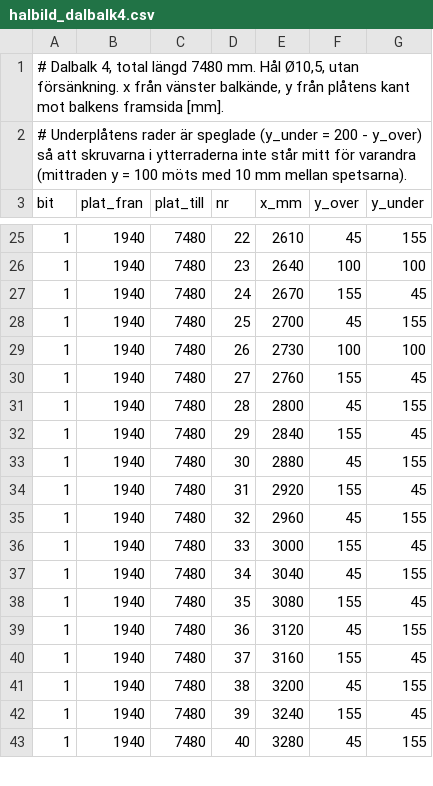
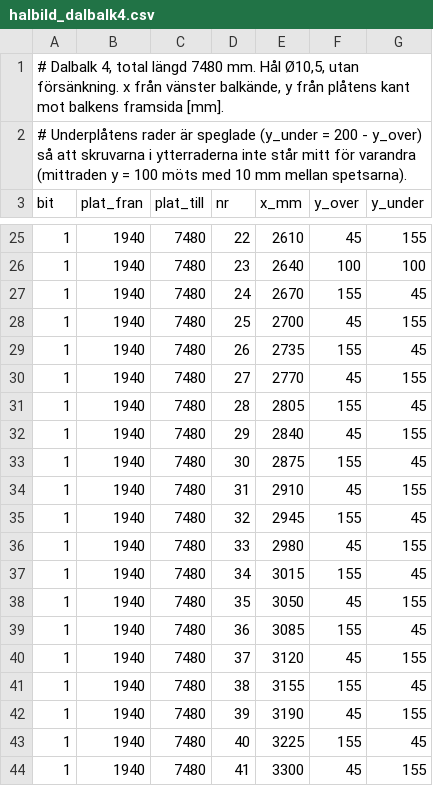
Before and after one commit to vron/trebodar, a CSV file: beräkningar/K-01/halbild_dalbalk4.csv, drawn as a sheet; only a part is shown, gaps mark what is left out; the diff covers the shown part only.

```diff
--- a/beräkningar/K-01/halbild_dalbalk4.csv
+++ b/beräkningar/K-01/halbild_dalbalk4.csv
@@ -28,16 +28,17 @@ bit;plat_fran;plat_till;nr;x_mm;y_over;y_under
 1;1940;7480;25;2700;45;155
-1;1940;7480;26;2730;100;100
-1;1940;7480;27;2760;155;45
-1;1940;7480;28;2800;45;155
-1;1940;7480;29;2840;155;45
-1;1940;7480;30;2880;45;155
-1;1940;7480;31;2920;155;45
-1;1940;7480;32;2960;45;155
-1;1940;7480;33;3000;155;45
-1;1940;7480;34;3040;45;155
-1;1940;7480;35;3080;155;45
-1;1940;7480;36;3120;45;155
-1;1940;7480;37;3160;155;45
-1;1940;7480;38;3200;45;155
-1;1940;7480;39;3240;155;45
-1;1940;7480;40;3280;45;155
+1;1940;7480;26;2735;155;45
+1;1940;7480;27;2770;45;155
+1;1940;7480;28;2805;155;45
+1;1940;7480;29;2840;45;155
+1;1940;7480;30;2875;155;45
+1;1940;7480;31;2910;45;155
+1;1940;7480;32;2945;155;45
+1;1940;7480;33;2980;45;155
+1;1940;7480;34;3015;155;45
+1;1940;7480;35;3050;45;155
+1;1940;7480;36;3085;155;45
+1;1940;7480;37;3120;45;155
+1;1940;7480;38;3155;155;45
+1;1940;7480;39;3190;45;155
+1;1940;7480;40;3225;155;45
+1;1940;7480;41;3300;45;155
```
Also changed, not shown: 99 edited cells elsewhere in this file, beräkningar/K-01/halbild_dalbalk2.csv, beräkningar/K-01/halbild_nockbalk1.csv, 23 other files.
